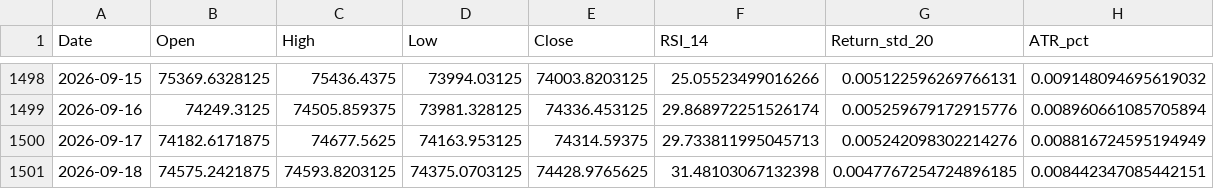
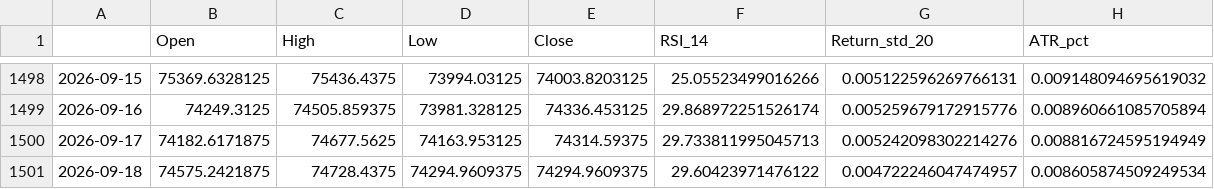
Before and after one commit to Harshithpatali/Sensex_Quant_Lab, a CSV file: artifacts/reports/history.csv, drawn as a sheet; only a part is shown, gaps mark what is left out; the diff names each change by its address in the sheet, - before the commit and + after, or states it on an @@ line.

```diff
--- a/artifacts/reports/history.csv
+++ b/artifacts/reports/history.csv
-A1: Date
+A1: (empty)
-C1501 (High): 74593.8203125
+C1501 (High): 74728.4375
-D1501 (Low): 74375.0703125
+D1501 (Low): 74294.9609375
-E1501 (Close): 74428.9765625
+E1501 (Close): 74294.9609375
-F1501 (RSI_14): 31.48103067132398
+F1501 (RSI_14): 29.60423971476122
-G1501 (Return_std_20): 0.0047767254724896185
+G1501 (Return_std_20): 0.004722246047474957
-H1501 (ATR_pct): 0.008442347085442151
+H1501 (ATR_pct): 0.008605874509249534
```
Also changed, not shown: artifacts/reports/leaderboard.csv, data/raw/sensex_raw.csv, 3 other files.
